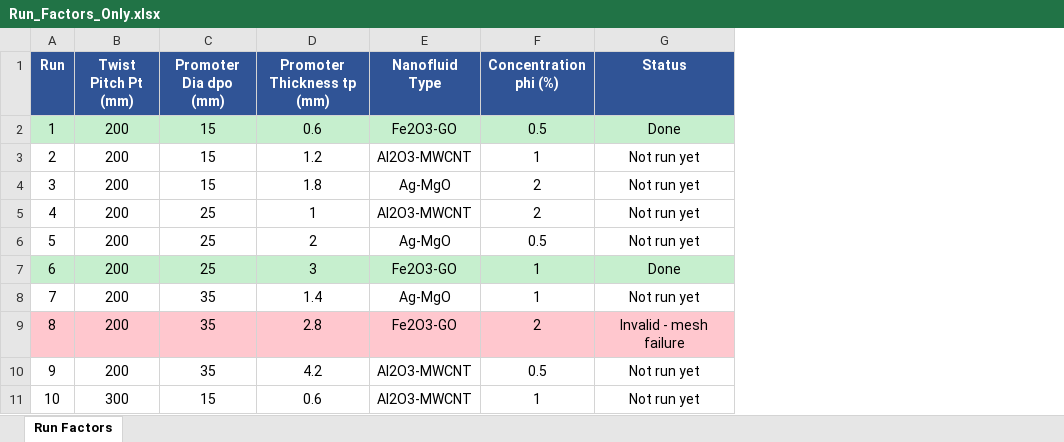
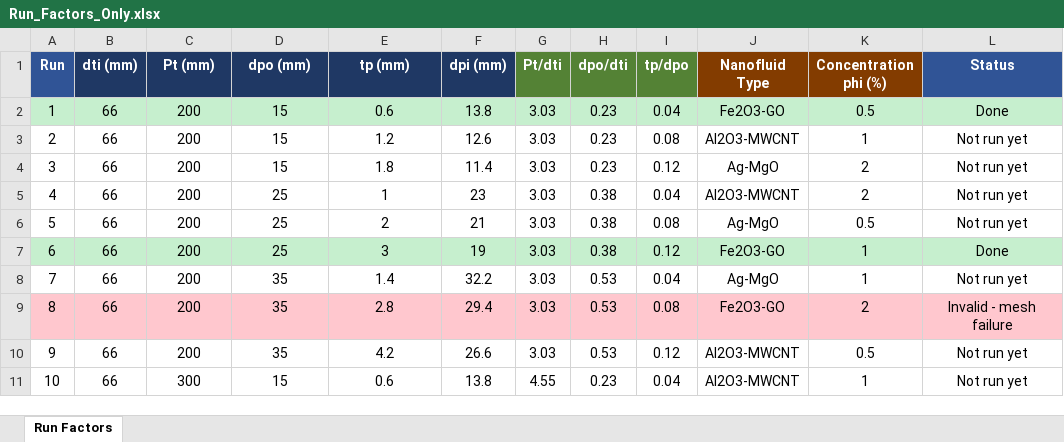
Before and after one commit to dhagax100/dhagax100, an Excel workbook: thesis/taguchi/Run_Factors_Only.xlsx, sheet Run Factors, drawn as a sheet; only a part is shown; values as stored, in another font and other column widths than the file's, no borders; addresses are those after the commit; the diff names each change by its address in the sheet, - before the commit and + after, or states it on an @@ line.

```diff
--- a/thesis/taguchi/Run_Factors_Only.xlsx (sheet Run Factors)
+++ b/thesis/taguchi/Run_Factors_Only.xlsx (sheet Run Factors)
+column B (dti (mm)), rows 2-11: all 66
+column F (dpi (mm)), rows 2-11: 13.8 | 12.6 | 11.4 | 23 | 21 | 19 | 32.2 | 29.4 | 26.6 | 13.8
+column G (Pt/dti), rows 2-11: 3.03 | 3.03 | 3.03 | 3.03 | 3.03 | 3.03 | 3.03 | 3.03 | 3.03 | 4.55
+column H (dpo/dti), rows 2-11: 0.23 | 0.23 | 0.23 | 0.38 | 0.38 | 0.38 | 0.53 | 0.53 | 0.53 | 0.23
+column I (tp/dpo), rows 2-11: 0.04 | 0.08 | 0.12 | 0.04 | 0.08 | 0.12 | 0.04 | 0.08 | 0.12 | 0.04
-C1: Twist Pitch Pt (mm)
+C1: Pt (mm)
-C1:E1 fill: #305496
+C1:E1 fill: #1F3864
-D1: Promoter Dia dpo (mm)
+D1: dpo (mm)
-E1: Promoter Thickness tp (mm)
+E1: tp (mm)
-J1:K1 fill: #305496
+J1:K1 fill: #833C00
```
